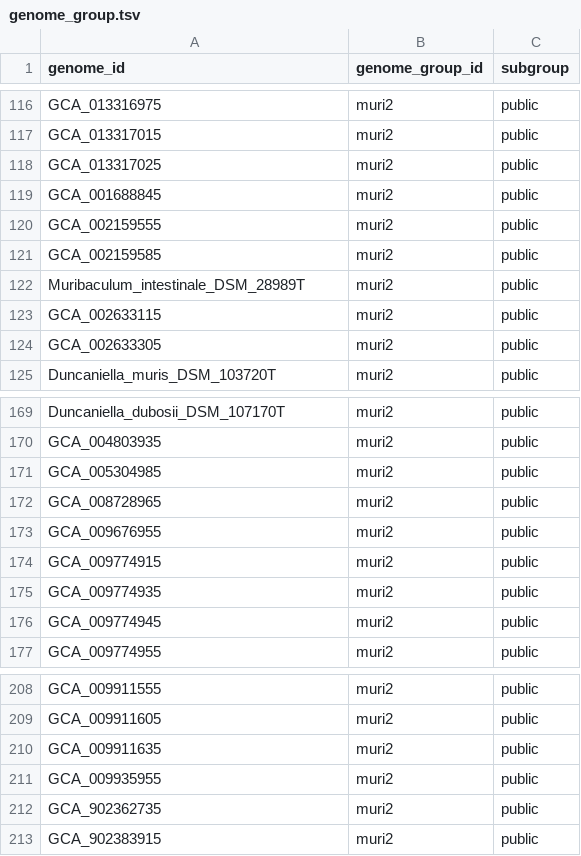
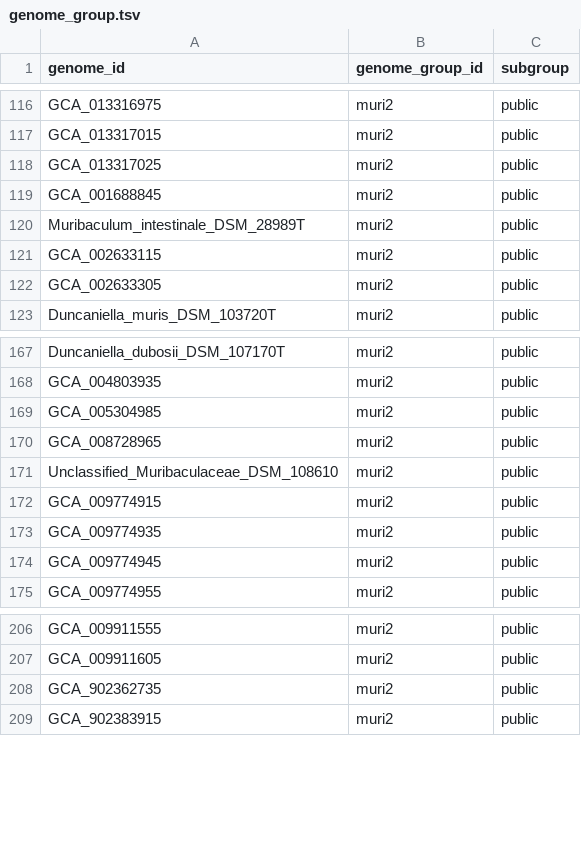
Before and after one commit to bsmith89/longev-mgen, a TSV file: meta/genome_group.tsv, drawn as a sheet; only a part is shown, gaps mark what is left out.

Commit message:
Drop some likely-low-quality public Muri genomes and rename a DSM isolate.

```diff
--- a/meta/genome_group.tsv
+++ b/meta/genome_group.tsv
@@ -119,4 +119,2 @@ GCA_013317025	muri2	public
 GCA_001688845	muri2	public
-GCA_002159555	muri2	public
-GCA_002159585	muri2	public
 Muribaculum_intestinale_DSM_28989T	muri2	public
@@ -172,3 +170,3 @@ GCA_005304985	muri2	public
 GCA_008728965	muri2	public
-GCA_009676955	muri2	public
+Unclassified_Muribaculaceae_DSM_108610	muri2	public
 GCA_009774915	muri2	public
@@ -209,4 +207,2 @@ GCA_009911555	muri2	public
 GCA_009911605	muri2	public
-GCA_009911635	muri2	public
-GCA_009935955	muri2	public
 GCA_902362735	muri2	public
```
Also changed, not shown: meta/genome.tsv.
